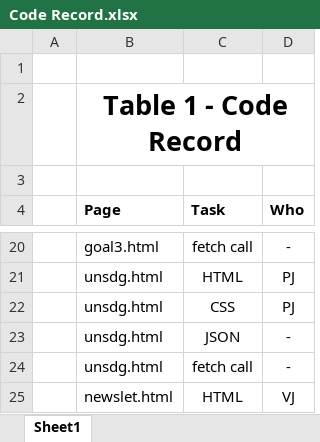
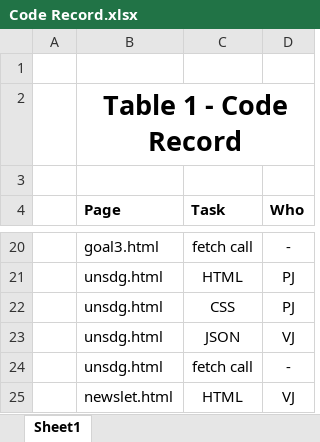
Before and after one commit to xrcher/CMP4011A, an Excel workbook: documentation/Code Record.xlsx, sheet Sheet1, drawn as a sheet; only a part is shown, gaps mark what is left out; values as stored, in another font and other column widths than the file's, no borders; the diff names each change by its address in the sheet, - before the commit and + after, or states it on an @@ line.

```diff
--- a/documentation/Code Record.xlsx (sheet Sheet1)
+++ b/documentation/Code Record.xlsx (sheet Sheet1)
-D23 (Who): -
+D23 (Who): VJ
```
Also changed, not shown: 3 other files.
